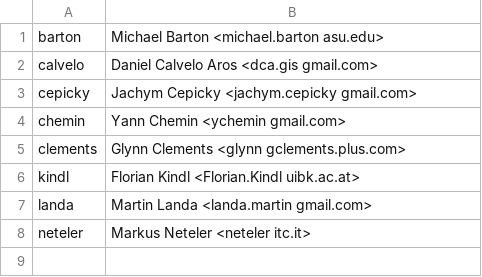
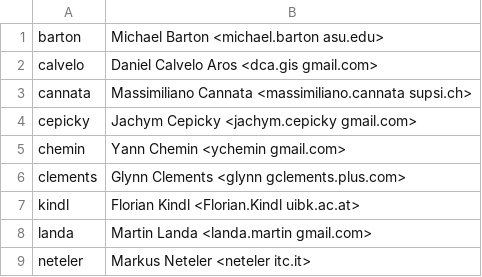
Before and after one commit to OSGeo/grass-addons, a CSV file: contributors.csv, drawn as a sheet.

Commit message:
Massimiliano Cannata activated
git-svn-id: https://svn.osgeo.org/grass/grass-addons@25559 15284696-431f-4ddb-bdfa-cd5b030d7da7

```diff
--- a/contributors.csv
+++ b/contributors.csv
@@ -2,2 +2,3 @@ barton,Michael Barton <michael.barton asu.edu>
 calvelo,Daniel Calvelo Aros <dca.gis gmail.com>
+cannata,Massimiliano Cannata <massimiliano.cannata supsi.ch>
 cepicky,Jachym Cepicky <jachym.cepicky gmail.com>
```
